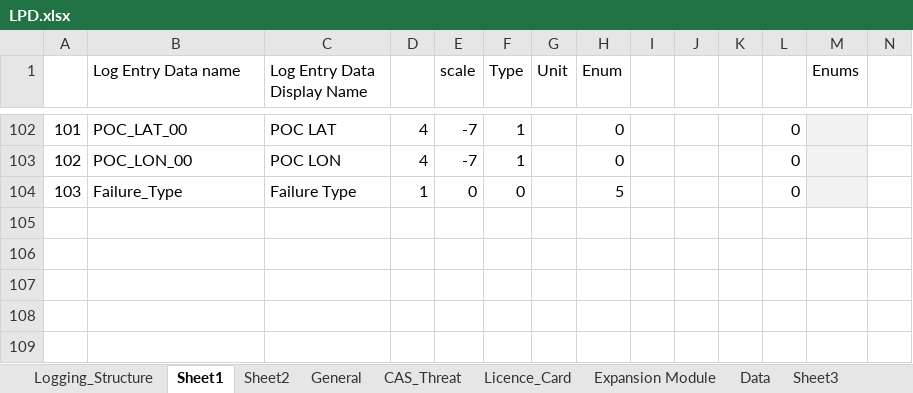
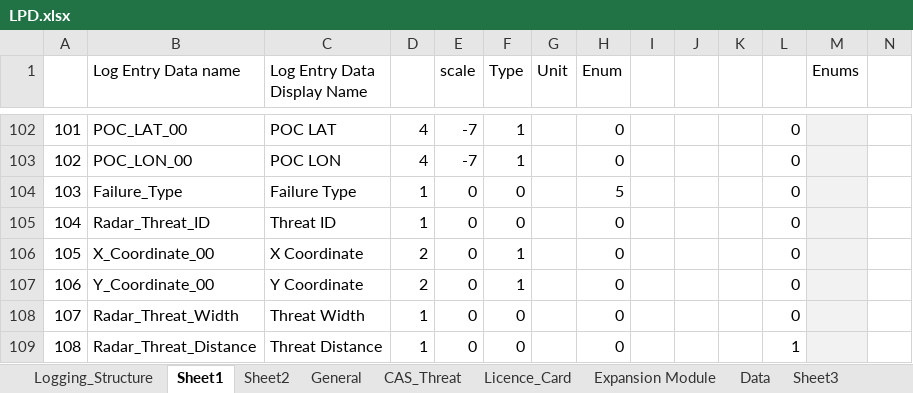
Before and after one commit to HermiMernok/Booyco-HMI-Utility, an Excel workbook: Booyco HMI Utility/Resources/Documents/LPD.xlsx, sheet Sheet1, drawn as a sheet; only a part is shown, gaps mark what is left out; values as stored, in another font and other column widths than the file's, no borders; rows hold the shown columns only; the diff names each change by its address in the sheet, - before the commit and + after, or states it on an @@ line.

Commit message:
Add Radar in HMIDisplay
Update LPD - add radar info eventid 168
able to display only 5 radar threats at a time.
display radar if radar is only selected otherwise segment PDS view.
add new list for radarthreats

```diff
--- a/Booyco HMI Utility/Resources/Documents/LPD.xlsx (sheet Sheet1)
+++ b/Booyco HMI Utility/Resources/Documents/LPD.xlsx (sheet Sheet1)
+row 105: 104 | Radar_Threat_ID | Threat ID | 1 | 0 | 0 |  | 0 |  |  |  | 0
+row 106: 105 | X_Coordinate_00 | X Coordinate | 2 | 0 | 1 |  | 0 |  |  |  | 0
+row 107: 106 | Y_Coordinate_00 | Y Coordinate | 2 | 0 | 1 |  | 0 |  |  |  | 0
+row 108: 107 | Radar_Threat_Width | Threat Width | 1 | 0 | 0 |  | 0 |  |  |  | 0
+row 109: 108 | Radar_Threat_Distance | Threat Distance | 1 | 0 | 0 |  | 0 |  |  |  | 1
```
Also changed, not shown: sheet Logging_Structure, 7 other files.
